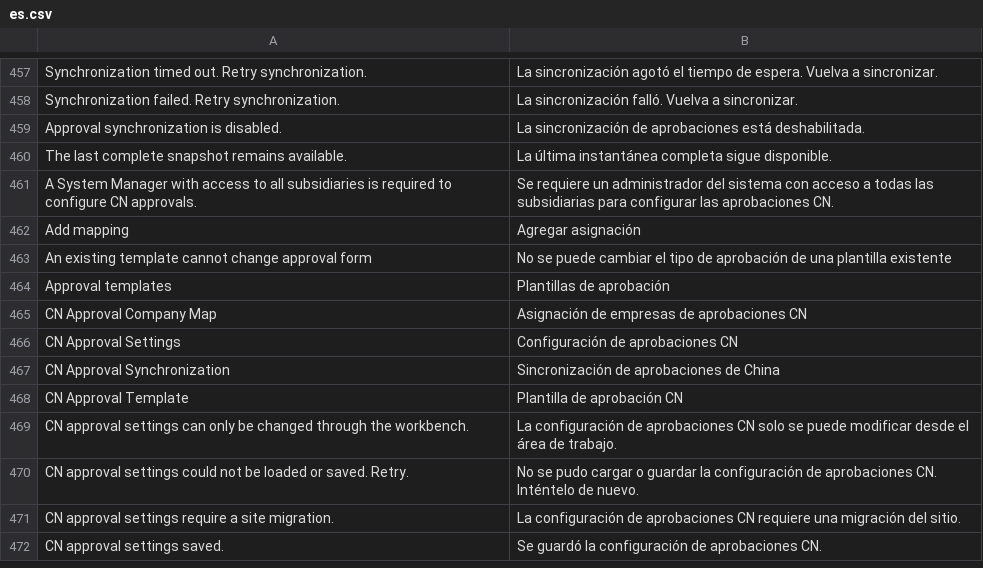
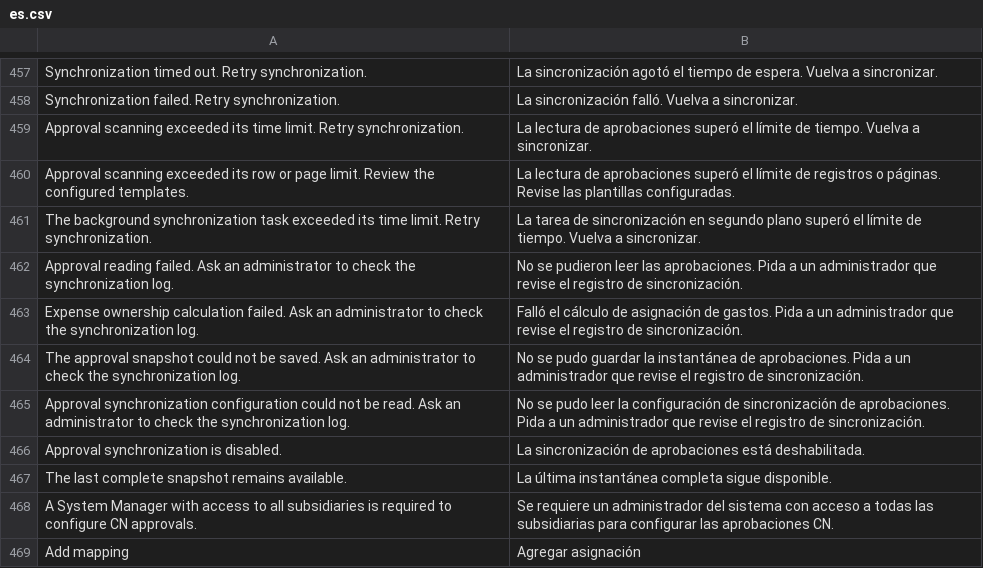
Before and after one commit to yueweiit/deeplinkerp-budget, a CSV file: budget/translations/es.csv, drawn as a sheet; only a part is shown, gaps mark what is left out; the shorter side is filled out with more unchanged rows; the diff names each change by its address in the sheet, - before the commit and + after, or states it on an @@ line.

```diff
--- a/budget/translations/es.csv
+++ b/budget/translations/es.csv
+row 459: Approval scanning exceeded its time limit. Retry synchronization. | La lectura de aprobaciones superó el límite de tiempo. Vuelva a sincronizar.
+row 460: Approval scanning exceeded its row or page limit. Review the configured templates. | La lectura de aprobaciones superó el límite de registros o páginas. Revise las plantillas configuradas.
+row 461: The background synchronization task exceeded its time limit. Retry synchronization. | La tarea de sincronización en segundo plano superó el límite de tiempo. Vuelva a sincronizar.
+row 462: Approval reading failed. Ask an administrator to check the synchronization log. | No se pudieron leer las aprobaciones. Pida a un administrador que revise el registro de sincronización.
+row 463: Expense ownership calculation failed. Ask an administrator to check the synchronization log. | Falló el cálculo de asignación de gastos. Pida a un administrador que revise el registro de sincronización.
+row 464: The approval snapshot could not be saved. Ask an administrator to check the synchronization log. | No se pudo guardar la instantánea de aprobaciones. Pida a un administrador que revise el registro de sincronización.
+row 465: Approval synchronization configuration could not be read. Ask an administrator to check the synchronization log. | No se pudo leer la configuración de sincronización de aprobaciones. Pida a un administrador que revise el registro de sincronización.
```
Also changed, not shown: budget/translations/zh.csv, 3 other files.
